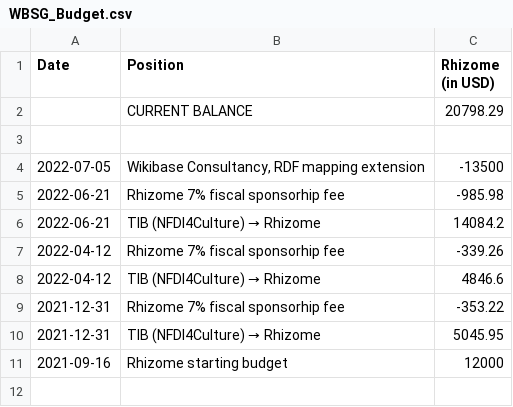
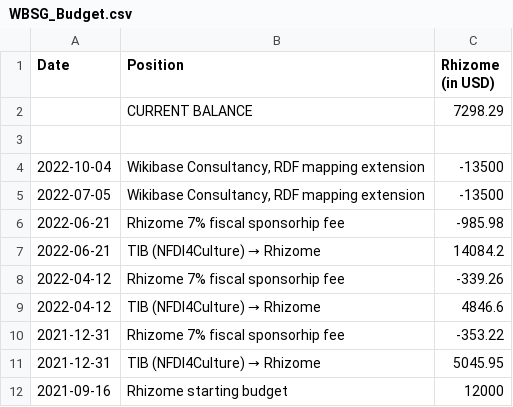
Before and after one commit to Wikibase-Stakeholder-Group/Budget, a CSV file: WBSG_Budget.csv, drawn as a sheet.

Commit message:
Update WBSG_Budget.csv
Finally adding long-forgotten record of payment for RDF extension

```diff
--- a/WBSG_Budget.csv
+++ b/WBSG_Budget.csv
@@ -1,4 +1,5 @@
 Date,Position,Rhizome (in USD)
-,CURRENT BALANCE,20798.29
+,CURRENT BALANCE,7298.29
 ,,
+2022-10-04,"Wikibase Consultancy, RDF mapping extension",-13500
 2022-07-05,"Wikibase Consultancy, RDF mapping extension",-13500
```
